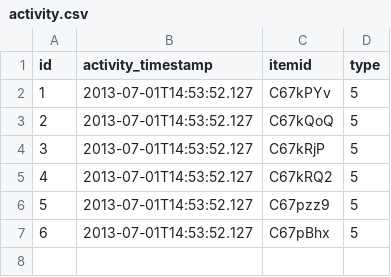
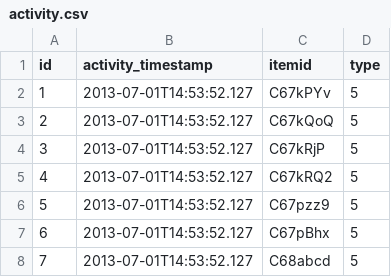
Before and after one commit to zmoore-usgs/coastal-hazards, a CSV file: coastal-hazards-liquibase/src/main/resources/data/activity.csv, drawn as a sheet.

```diff
--- a/coastal-hazards-liquibase/src/main/resources/data/activity.csv
+++ b/coastal-hazards-liquibase/src/main/resources/data/activity.csv
@@ -7 +7,2 @@
 "6","2013-07-01T14:53:52.127","C67pBhx","5"
+"7","2013-07-01T14:53:52.127","C68abcd","5"
```
Also changed, not shown: coastal-hazards-liquibase/src/main/resources/data/bbox.csv, coastal-hazards-liquibase/src/main/resources/data/item.csv, 5 other files.
